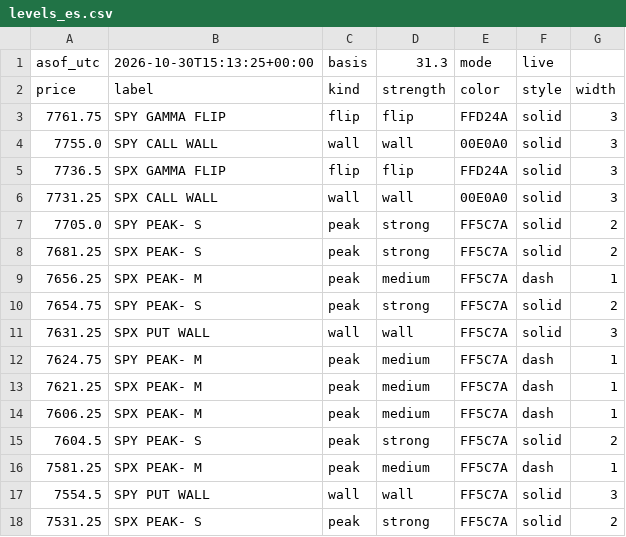
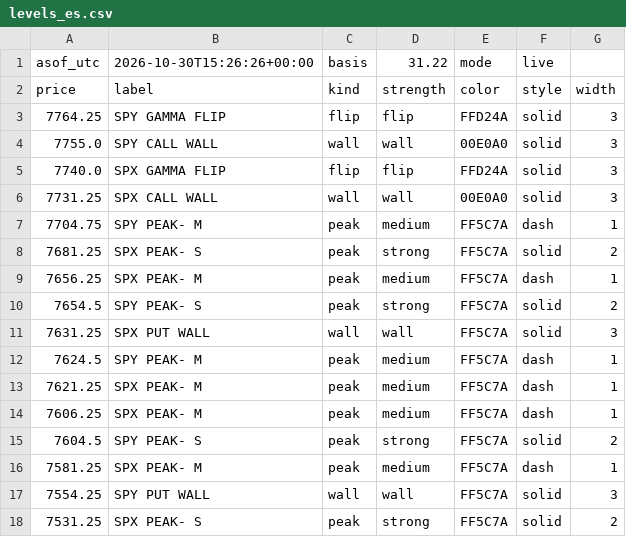
Before and after one commit to mshb4466/mirsad, a CSV file: gamma/levels_es.csv, drawn as a sheet.

```diff
--- a/gamma/levels_es.csv
+++ b/gamma/levels_es.csv
@@ -1,13 +1,13 @@
-asof_utc,2026-10-30T15:13:25+00:00,basis,31.3,mode,live
+asof_utc,2026-10-30T15:26:26+00:00,basis,31.22,mode,live
 price,label,kind,strength,color,style,width
-7761.75,SPY GAMMA FLIP,flip,flip,FFD24A,solid,3
+7764.25,SPY GAMMA FLIP,flip,flip,FFD24A,solid,3
 7755.0,SPY CALL WALL,wall,wall,00E0A0,solid,3
-7736.5,SPX GAMMA FLIP,flip,flip,FFD24A,solid,3
+7740.0,SPX GAMMA FLIP,flip,flip,FFD24A,solid,3
 7731.25,SPX CALL WALL,wall,wall,00E0A0,solid,3
-7705.0,SPY PEAK- S,peak,strong,FF5C7A,solid,2
+7704.75,SPY PEAK- M,peak,medium,FF5C7A,dash,1
 7681.25,SPX PEAK- S,peak,strong,FF5C7A,solid,2
 7656.25,SPX PEAK- M,peak,medium,FF5C7A,dash,1
-7654.75,SPY PEAK- S,peak,strong,FF5C7A,solid,2
+7654.5,SPY PEAK- S,peak,strong,FF5C7A,solid,2
 7631.25,SPX PUT WALL,wall,wall,FF5C7A,solid,3
-7624.75,SPY PEAK- M,peak,medium,FF5C7A,dash,1
+7624.5,SPY PEAK- M,peak,medium,FF5C7A,dash,1
 7621.25,SPX PEAK- M,peak,medium,FF5C7A,dash,1
@@ -16,3 +16,3 @@ price,label,kind,strength,color,style,width
 7581.25,SPX PEAK- M,peak,medium,FF5C7A,dash,1
-7554.5,SPY PUT WALL,wall,wall,FF5C7A,solid,3
+7554.25,SPY PUT WALL,wall,wall,FF5C7A,solid,3
 7531.25,SPX PEAK- S,peak,strong,FF5C7A,solid,2
```
Also changed, not shown: 3 other files.
